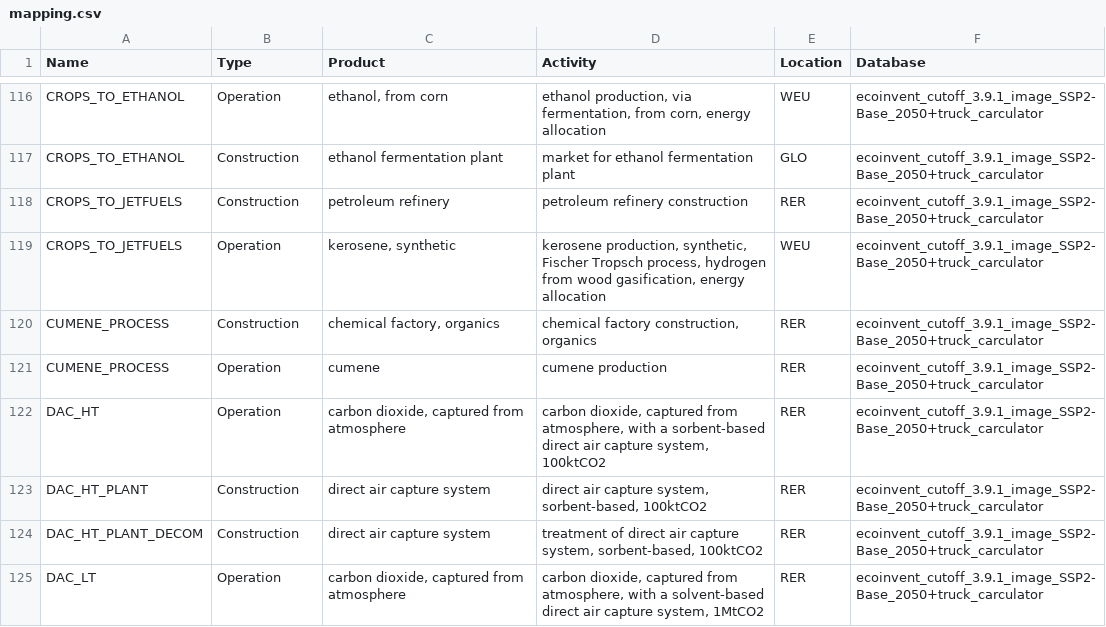
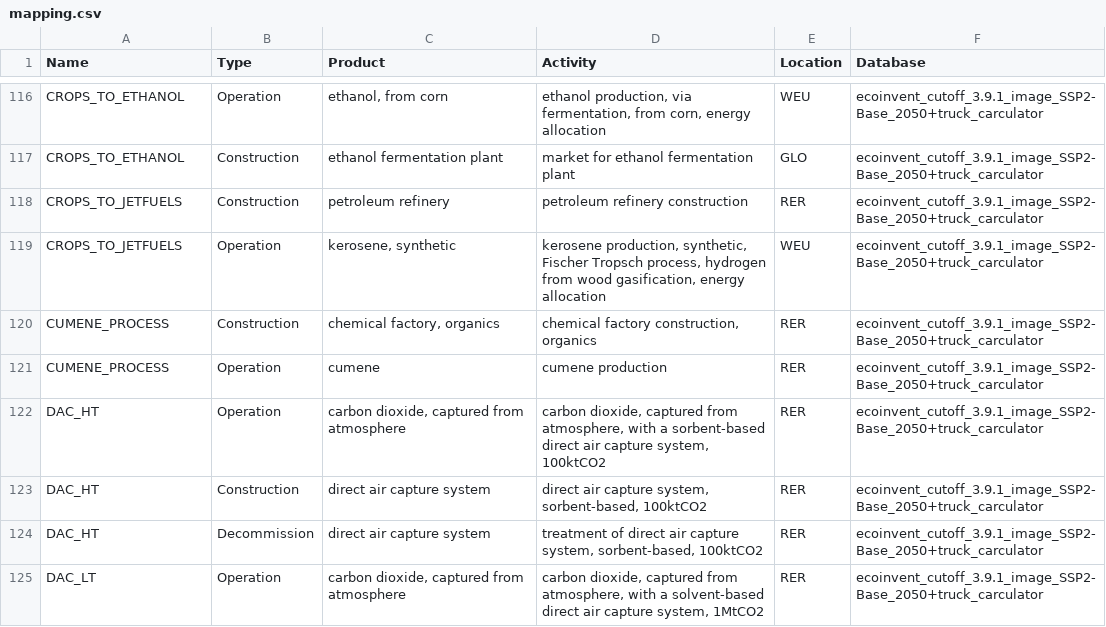
Before and after one commit to matthieu-str/mescal, a CSV file: dev/energyscope_data/CH/mapping.csv, drawn as a sheet; only a part is shown, gaps mark what is left out; the diff covers the shown part only.

```diff
--- a/dev/energyscope_data/CH/mapping.csv
+++ b/dev/energyscope_data/CH/mapping.csv
@@ -122,4 +122,4 @@ CUMENE_PROCESS,Operation,cumene,cumene production,RER,ecoinvent_cutoff_3.9.1_ima
 DAC_HT,Operation,"carbon dioxide, captured from atmosphere","carbon dioxide, captured from atmosphere, with a sorbent-based direct air capture system, 100ktCO2",RER,ecoinvent_cutoff_3.9.1_image_SSP2-Base_2050+truck_carculator
-DAC_HT_PLANT,Construction,direct air capture system,"direct air capture system, sorbent-based, 100ktCO2",RER,ecoinvent_cutoff_3.9.1_image_SSP2-Base_2050+truck_carculator
-DAC_HT_PLANT_DECOM,Construction,direct air capture system,"treatment of direct air capture system, sorbent-based, 100ktCO2",RER,ecoinvent_cutoff_3.9.1_image_SSP2-Base_2050+truck_carculator
+DAC_HT,Construction,direct air capture system,"direct air capture system, sorbent-based, 100ktCO2",RER,ecoinvent_cutoff_3.9.1_image_SSP2-Base_2050+truck_carculator
+DAC_HT,Decommission,direct air capture system,"treatment of direct air capture system, sorbent-based, 100ktCO2",RER,ecoinvent_cutoff_3.9.1_image_SSP2-Base_2050+truck_carculator
 DAC_LT,Operation,"carbon dioxide, captured from atmosphere","carbon dioxide, captured from atmosphere, with a solvent-based direct air capture system, 1MtCO2",RER,ecoinvent_cutoff_3.9.1_image_SSP2-Base_2050+truck_carculator
```
Also changed, not shown: 15 edited cells elsewhere in this file, dev/energyscope_data/CH/lifetime.csv, dev/energyscope_data/CH/mapping_esm_flows_to_CPC.csv, 3 other files.
